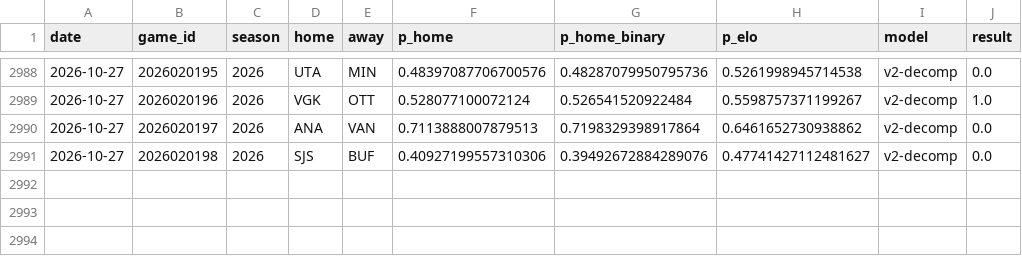
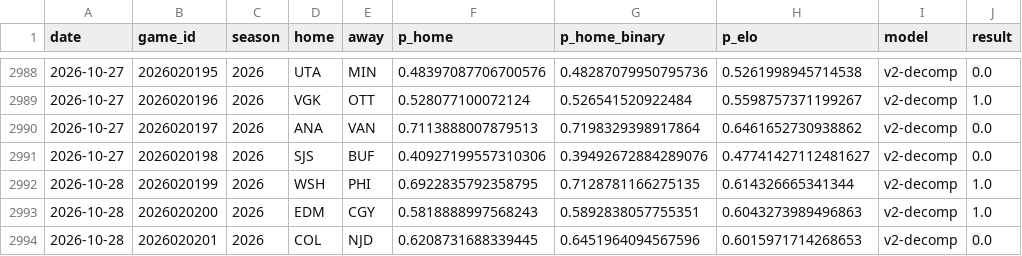
Before and after one commit to azcal/mbm-nhl, a CSV file: logs/graded.csv, drawn as a sheet; only a part is shown, gaps mark what is left out.

```diff
--- a/logs/graded.csv
+++ b/logs/graded.csv
@@ -2991 +2991,4 @@ date,game_id,season,home,away,p_home,p_home_binary,p_elo,model,result
 2026-10-27,2026020198,2026,SJS,BUF,0.40927199557310306,0.39492672884289076,0.47741427112481627,v2-decomp,0.0
+2026-10-28,2026020199,2026,WSH,PHI,0.6922835792358795,0.7128781166275135,0.614326665341344,v2-decomp,1.0
+2026-10-28,2026020200,2026,EDM,CGY,0.5818888997568243,0.5892838057755351,0.6043273989496863,v2-decomp,1.0
+2026-10-28,2026020201,2026,COL,NJD,0.6208731688339445,0.6451964094567596,0.6015971714268653,v2-decomp,0.0
```
Also changed, not shown: data/games.csv, logs/predictions.csv, 3 other files.
